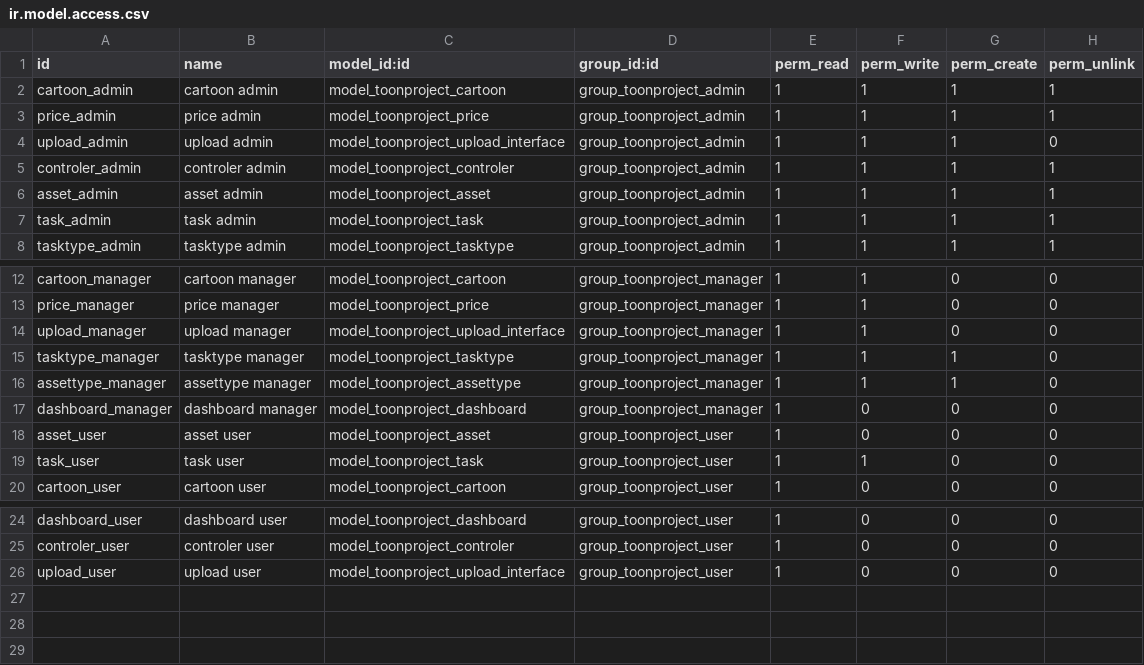
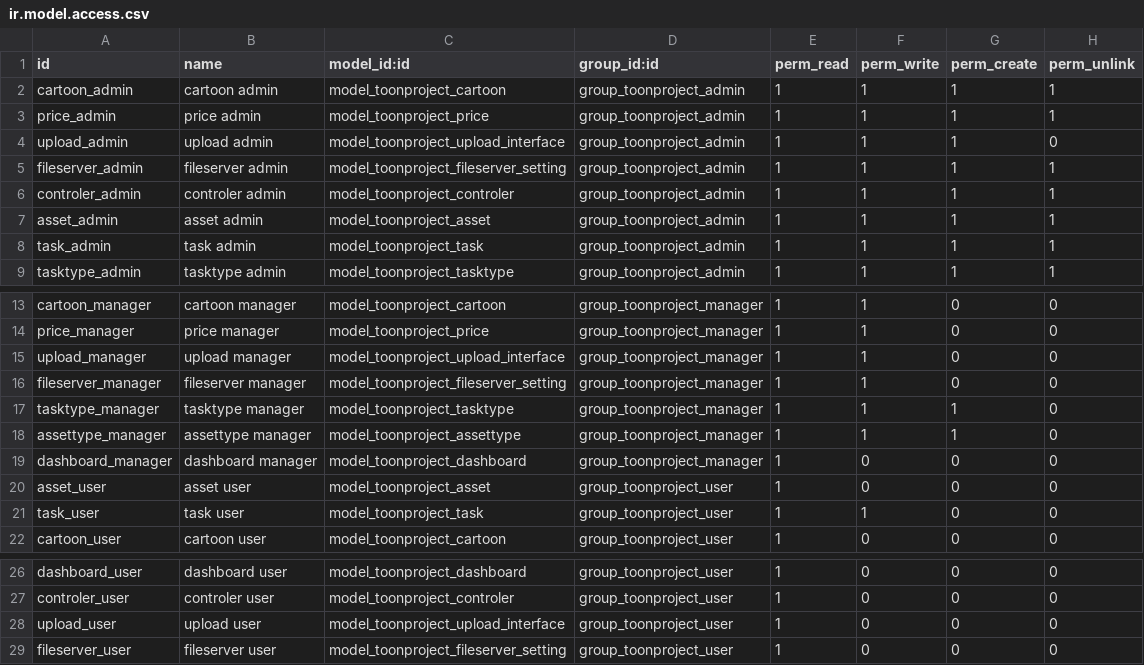
Before and after one commit to Eugencorp/odoo_toonproject, a CSV file: security/ir.model.access.csv, drawn as a sheet; only a part is shown, gaps mark what is left out; the diff names each change by its address in the sheet, - before the commit and + after, or states it on an @@ line.

Commit message:
fileserver settings and asset playlist button modification

```diff
--- a/security/ir.model.access.csv
+++ b/security/ir.model.access.csv
+row 5: fileserver_admin | fileserver admin | model_toonproject_fileserver_setting | group_toonproject_admin | 1 | 1 | 1 | 1
+row 16: fileserver_manager | fileserver manager | model_toonproject_fileserver_setting | group_toonproject_manager | 1 | 1 | 0 | 0
+row 29: fileserver_user | fileserver user | model_toonproject_fileserver_setting | group_toonproject_user | 1 | 0 | 0 | 0
```
Also changed, not shown: 7 other files.
